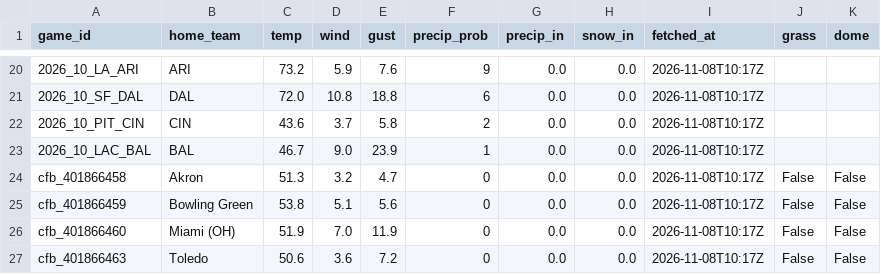
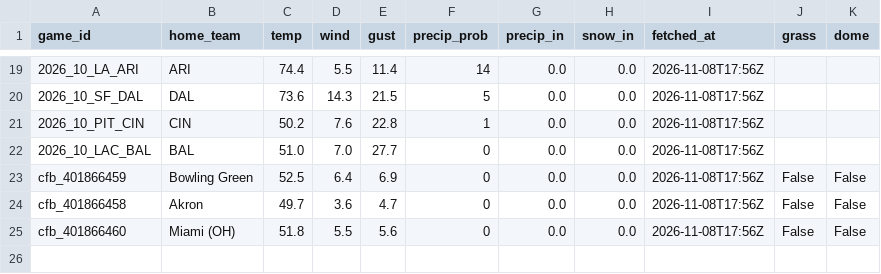
Before and after one commit to g5dsfss7yk-debug/chrisgantt-site, a CSV file: weather.csv, drawn as a sheet; only a part is shown, gaps mark what is left out; the diff covers the shown part only.

```diff
--- a/weather.csv
+++ b/weather.csv
@@ -20,8 +19,7 @@ game_id,home_team,temp,wind,gust,precip_prob,precip_in,snow_in,fetched_at,grass,
-2026_10_LA_ARI,ARI,73.2,5.9,7.6,9,0.0,0.0,2026-11-08T10:17Z,,
-2026_10_SF_DAL,DAL,72.0,10.8,18.8,6,0.0,0.0,2026-11-08T10:17Z,,
-2026_10_PIT_CIN,CIN,43.6,3.7,5.8,2,0.0,0.0,2026-11-08T10:17Z,,
-2026_10_LAC_BAL,BAL,46.7,9.0,23.9,1,0.0,0.0,2026-11-08T10:17Z,,
-cfb_401866458,Akron,51.3,3.2,4.7,0,0.0,0.0,2026-11-08T10:17Z,False,False
-cfb_401866459,Bowling Green,53.8,5.1,5.6,0,0.0,0.0,2026-11-08T10:17Z,False,False
-cfb_401866460,Miami (OH),51.9,7.0,11.9,0,0.0,0.0,2026-11-08T10:17Z,False,False
-cfb_401866463,Toledo,50.6,3.6,7.2,0,0.0,0.0,2026-11-08T10:17Z,False,False
+2026_10_LA_ARI,ARI,74.4,5.5,11.4,14,0.0,0.0,2026-11-08T17:56Z,,
+2026_10_SF_DAL,DAL,73.6,14.3,21.5,5,0.0,0.0,2026-11-08T17:56Z,,
+2026_10_PIT_CIN,CIN,50.2,7.6,22.8,1,0.0,0.0,2026-11-08T17:56Z,,
+2026_10_LAC_BAL,BAL,51.0,7.0,27.7,0,0.0,0.0,2026-11-08T17:56Z,,
+cfb_401866459,Bowling Green,52.5,6.4,6.9,0,0.0,0.0,2026-11-08T17:56Z,False,False
+cfb_401866458,Akron,49.7,3.6,4.7,0,0.0,0.0,2026-11-08T17:56Z,False,False
+cfb_401866460,Miami (OH),51.8,5.5,5.6,0,0.0,0.0,2026-11-08T17:56Z,False,False
```
Also changed, not shown: 1 removed row and 75 edited cells elsewhere in this file.
